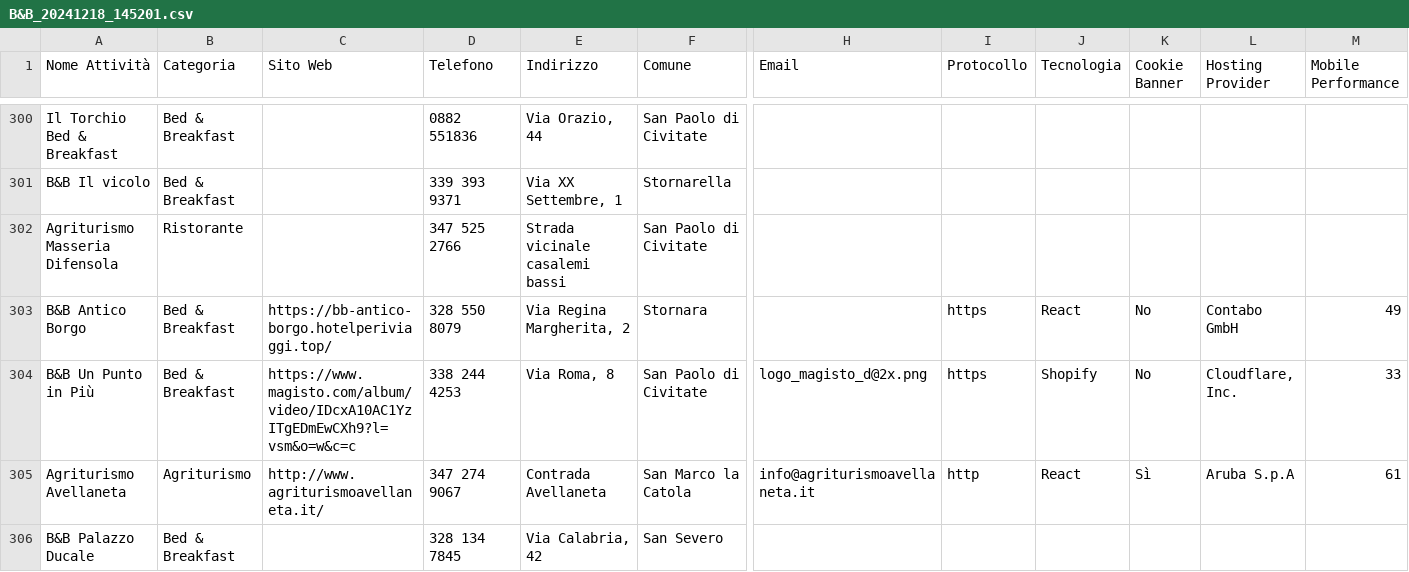
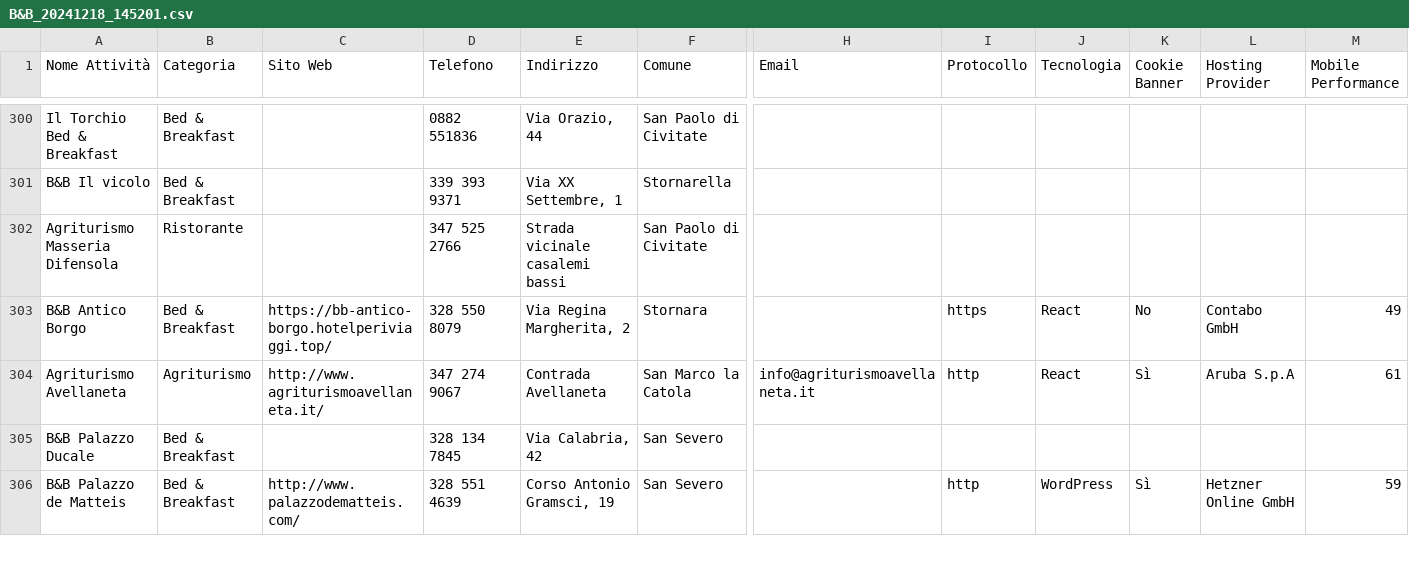
Before and after one commit to filippoaprilee/scraper_mail_effemmeweb, a CSV file: csv_results/B&B_20241218_145201.csv, drawn as a sheet; only a part is shown, gaps mark what is left out; the shorter side is filled out with more unchanged rows; rows hold the shown columns only; the diff names each change by its address in the sheet, - before the commit and + after, or states it on an @@ line.

```diff
--- a/csv_results/B&B_20241218_145201.csv
+++ b/csv_results/B&B_20241218_145201.csv
-row 304: B&B Un Punto in Più | Bed & Breakfast | https://www.magisto.com/album/video/IDcxA10AC1YzITgEDmEwCXh9?l=vsm&o=w&c=c | 338 244 4253 | Via Roma, 8 | San Paolo di Civitate | logo_magisto_d@2x.png | https | Shopify | No | Cloudflare, Inc. | 33
```
Also changed, not shown: csv_results/Centro Benessere_20241218_145201.csv, 2 other files.
